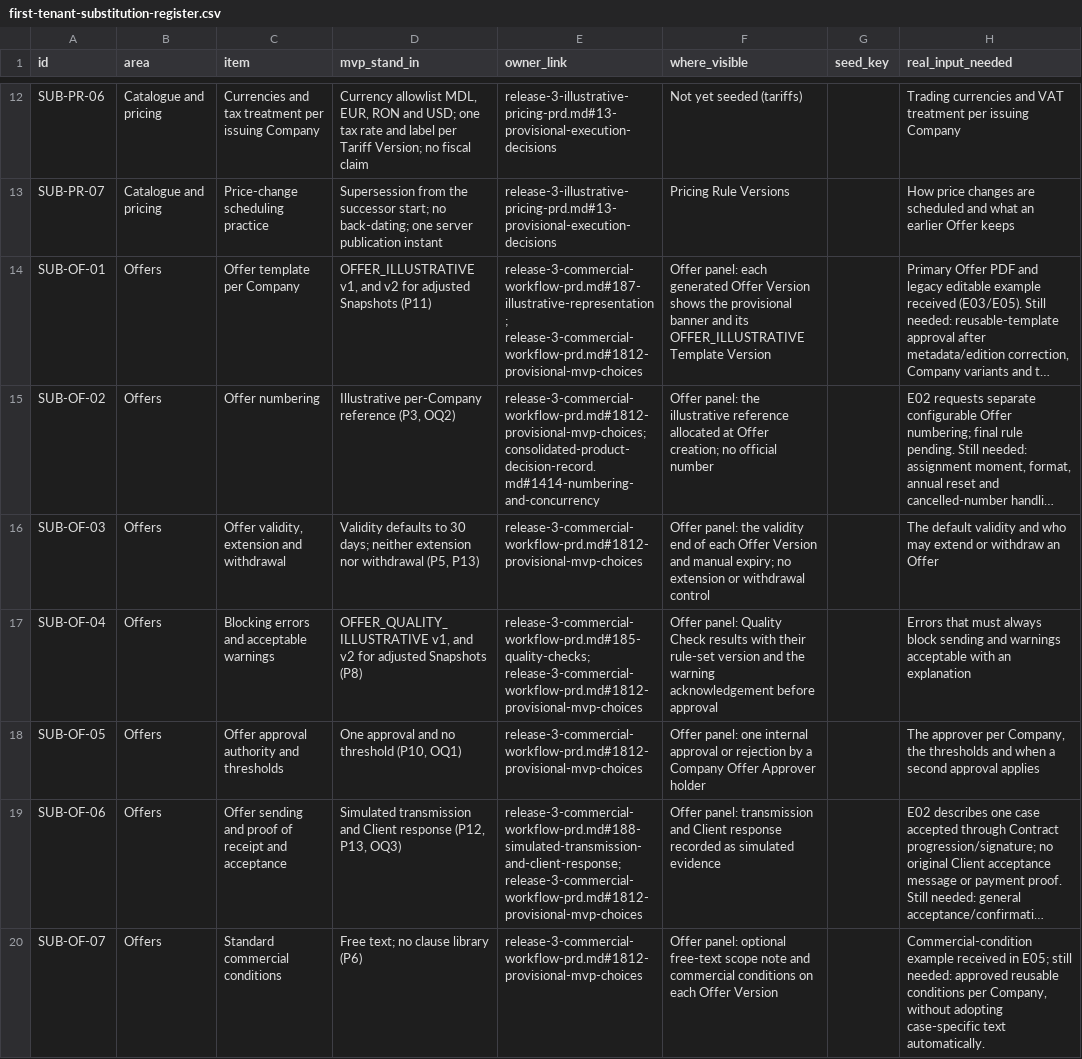
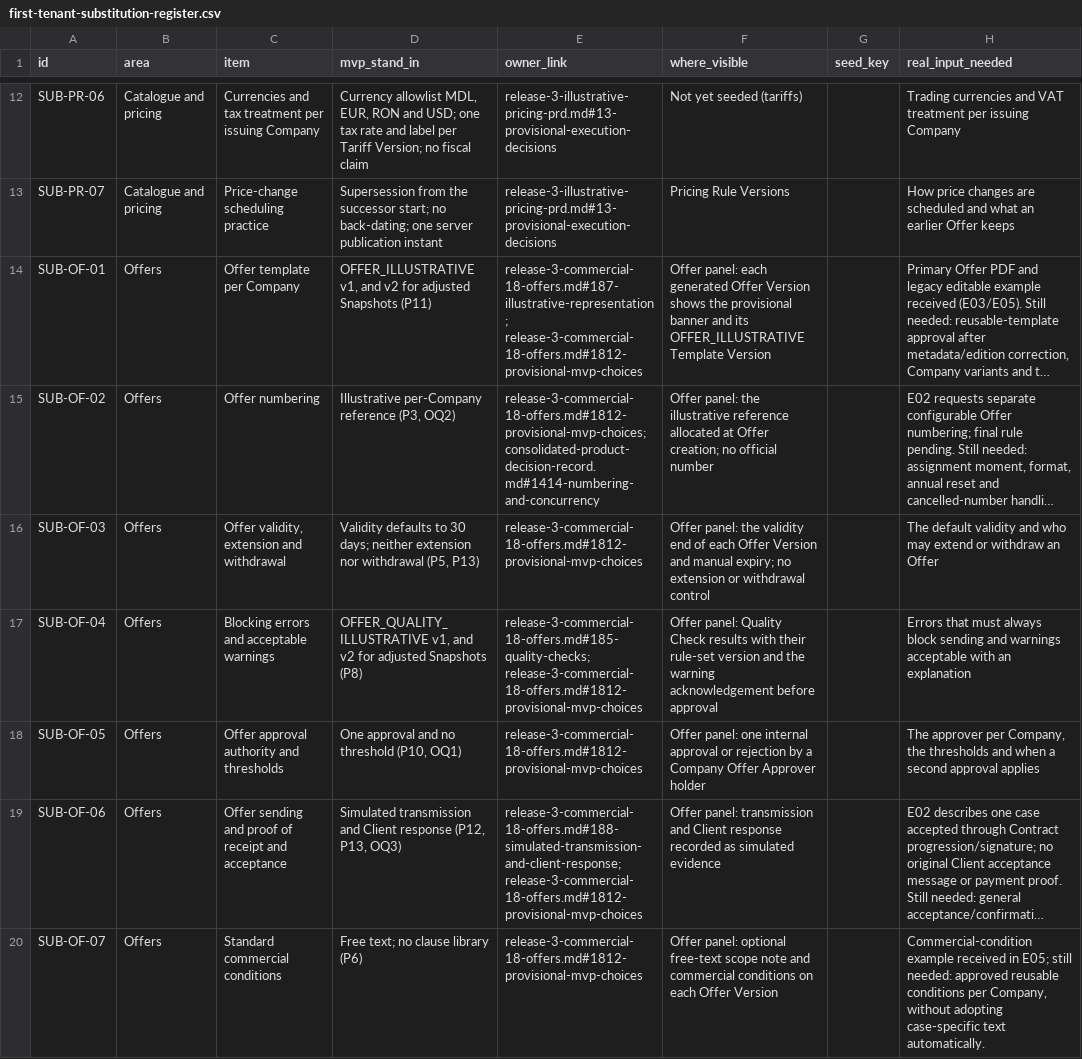
Before and after one commit to Prisma-Prim/PRISMA-PRIM-Suite, a CSV file: docs/product/first-tenant-substitution-register.csv, drawn as a sheet; only a part is shown, gaps mark what is left out; long unchanged cells end in …; the diff covers the shown part only; the diff names each change by its address in the sheet, - before the commit and + after, or states it on an @@ line.

```diff
--- a/docs/product/first-tenant-substitution-register.csv
+++ b/docs/product/first-tenant-substitution-register.csv
-E14 (owner_link): release-3-commercial-workflow-prd.md#187-illustrative-representation; release-3-commercial-workflow-prd.md#1812-provisional-mvp-choices
+E14 (owner_link): release-3-commercial-18-offers.md#187-illustrative-representation; release-3-commercial-18-offers.md#1812-provisional-mvp-choices
-E15 (owner_link): release-3-commercial-workflow-prd.md#1812-provisional-mvp-choices; consolidated-product-decision-record.md#1414-numbering-and-concurrency
+E15 (owner_link): release-3-commercial-18-offers.md#1812-provisional-mvp-choices; consolidated-product-decision-record.md#1414-numbering-and-concurrency
-E16 (owner_link): release-3-commercial-workflow-prd.md#1812-provisional-mvp-choices
+E16 (owner_link): release-3-commercial-18-offers.md#1812-provisional-mvp-choices
-E17 (owner_link): release-3-commercial-workflow-prd.md#185-quality-checks; release-3-commercial-workflow-prd.md#1812-provisional-mvp-choices
+E17 (owner_link): release-3-commercial-18-offers.md#185-quality-checks; release-3-commercial-18-offers.md#1812-provisional-mvp-choices
-E18 (owner_link): release-3-commercial-workflow-prd.md#1812-provisional-mvp-choices
+E18 (owner_link): release-3-commercial-18-offers.md#1812-provisional-mvp-choices
-E19 (owner_link): release-3-commercial-workflow-prd.md#188-simulated-transmission-and-client-response; release-3-commercial-workflow-prd.md#1812-provisional-mvp-choices
+E19 (owner_link): release-3-commercial-18-offers.md#188-simulated-transmission-and-client-response; release-3-commercial-18-offers.md#1812-provisional-mvp-choices
-E20 (owner_link): release-3-commercial-workflow-prd.md#1812-provisional-mvp-choices
+E20 (owner_link): release-3-commercial-18-offers.md#1812-provisional-mvp-choices
```
Also changed, not shown: 8 edited cells elsewhere in this file, docs/product/commercial-candidate-models-2026-10.csv, docs/product/commercial-source-reconciliation-2026-10.csv, 18 other files.
